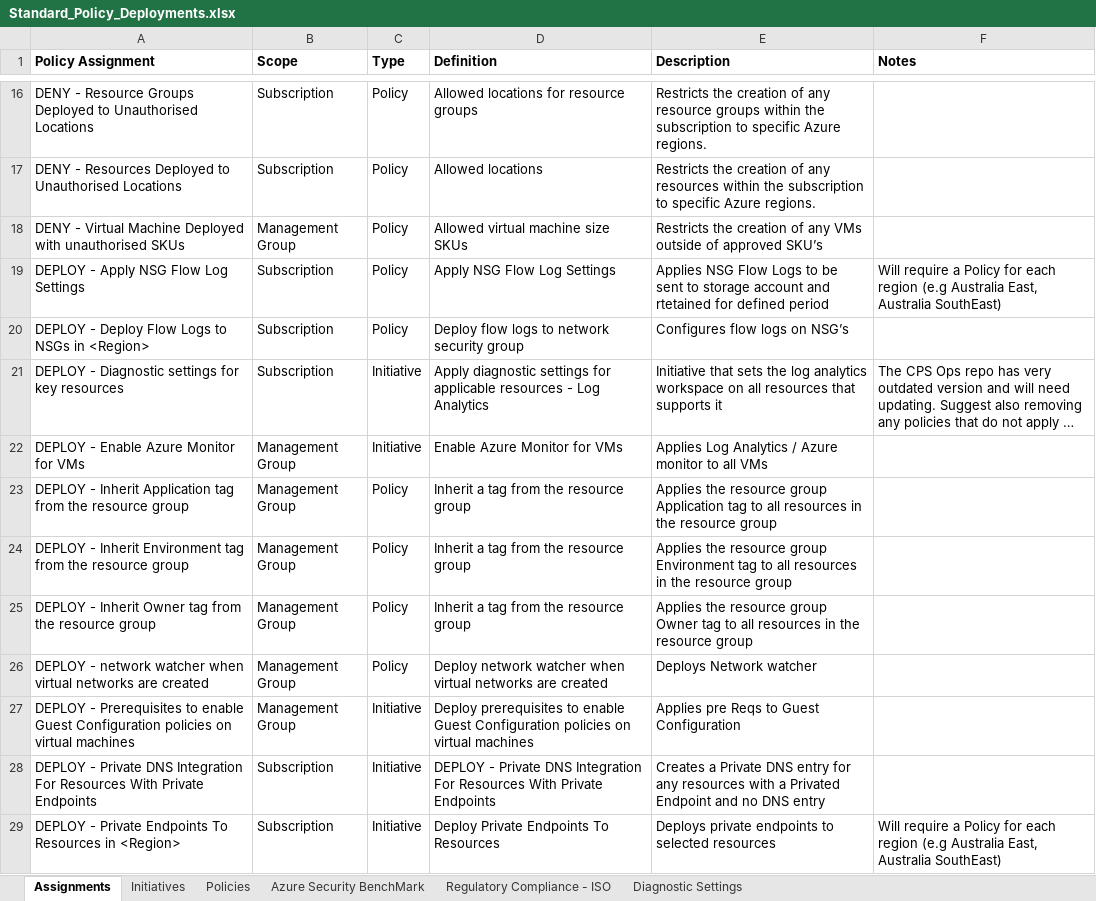
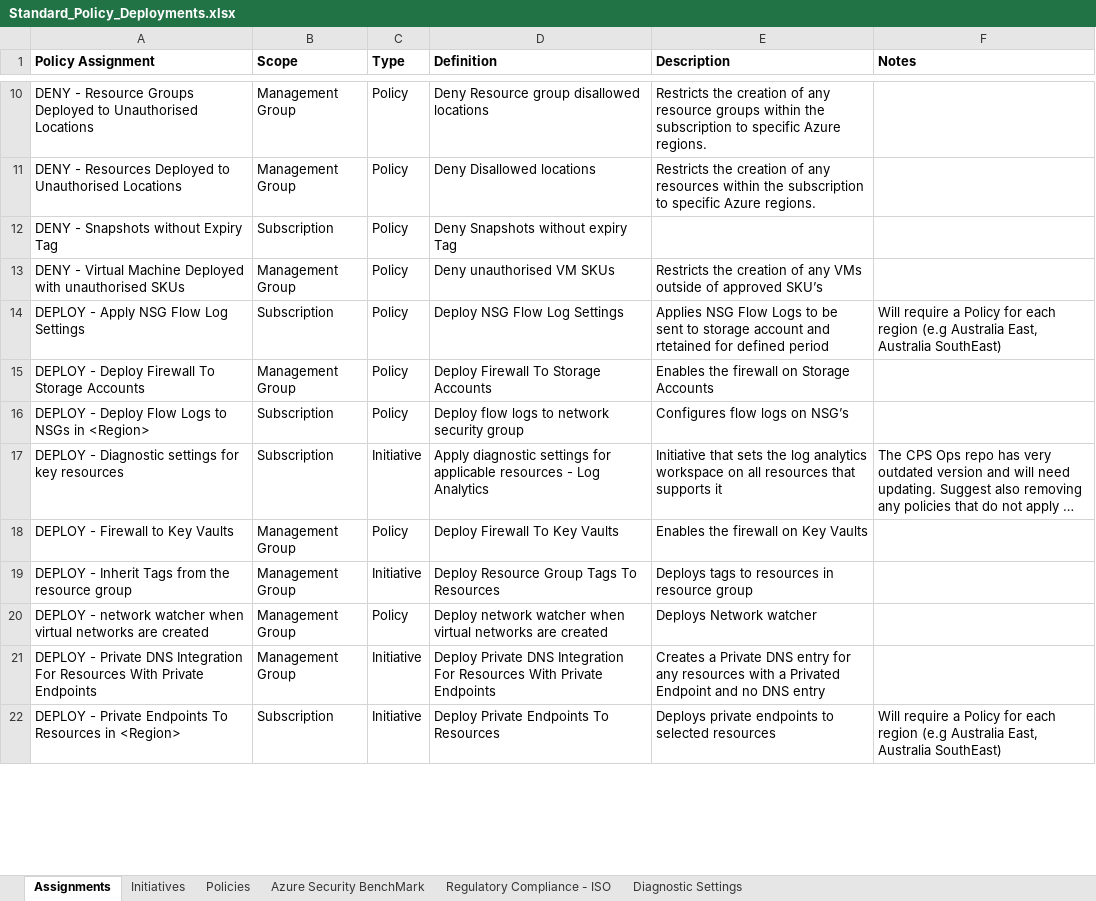
Before and after one commit to nellyontour/azure_policies, an Excel workbook: Standard_Policy_Deployments.xlsx, sheet Assignments, drawn as a sheet; only a part is shown, gaps mark what is left out; long unchanged cells end in …; values as stored, in another font and other column widths than the file's, no borders; table styles not drawn; removed rows and columns are numbered as before the commit, all else as after; the diff covers the shown part only; the diff names each change by its address in the sheet, - before the commit and + after, or states it on an @@ line.

Commit message:
Policy & deployment Updates
Policy & deployment Updates

```diff
--- a/Standard_Policy_Deployments.xlsx (sheet Assignments)
+++ b/Standard_Policy_Deployments.xlsx (sheet Assignments)
-B10:B11 (Scope): Subscription
+B10:B11 (Scope): Management Group
-D10 (Definition): Allowed locations for resource groups
+D10 (Definition): Deny Resource group disallowed locations
-D11 (Definition): Allowed locations
+D11 (Definition): Deny Disallowed locations
+row 12: DENY - Snapshots without Expiry Tag | Subscription | Policy | Deny Snapshots without expiry Tag
-D13 (Definition): Allowed virtual machine size SKUs
+D13 (Definition): Deny unauthorised VM SKUs
-D14 (Definition): Apply NSG Flow Log Settings
+D14 (Definition): Deploy NSG Flow Log Settings
+row 15: DEPLOY - Deploy Firewall To Storage Accounts | Management Group | Policy | Deploy Firewall To Storage Accounts | Enables the firewall on Storage Accounts
+row 18: DEPLOY - Firewall to Key Vaults | Management Group | Policy | Deploy Firewall To Key Vaults | Enables the firewall on Key Vaults
-A19 (Policy Assignment): DEPLOY - Enable Azure Monitor for VMs
+A19 (Policy Assignment): DEPLOY - Inherit Tags from the resource group
-D19 (Definition): Enable Azure Monitor for VMs
+D19 (Definition): Deploy Resource Group Tags To Resources
-E19 (Description): Applies Log Analytics / Azure monitor to all VMs
+E19 (Description): Deploys tags to resources in resource group
-row 23: DEPLOY - Inherit Application tag from the resource group | Management Group | Policy | Inherit a tag from the resource group | Applies the resource group Application tag to all resources in the resource group
-row 24: DEPLOY - Inherit Environment tag from the resource group | Management Group | Policy | Inherit a tag from the resource group | Applies the resource group Environment tag to all resources in the resource group
-row 25: DEPLOY - Inherit Owner tag from the resource group | Management Group | Policy | Inherit a tag from the resource group | Applies the resource group Owner tag to all resources in the resource group
-row 27: DEPLOY - Prerequisites to enable Guest Configuration policies on virtual machines | Management Group | Initiative | Deploy prerequisites to enable Guest Configuration policies on virtual machines | Applies pre Reqs to Guest Configuration
-B21 (Scope): Subscription
+B21 (Scope): Management Group
-D21 (Definition): DEPLOY - Private DNS…
+D21 (Definition): Deploy Private DNS…
```
Also changed, not shown: 3 added rows, 7 removed rows and 6 edited cells elsewhere in this sheet, sheet Policies, sheet Initiatives, 52 other files.
